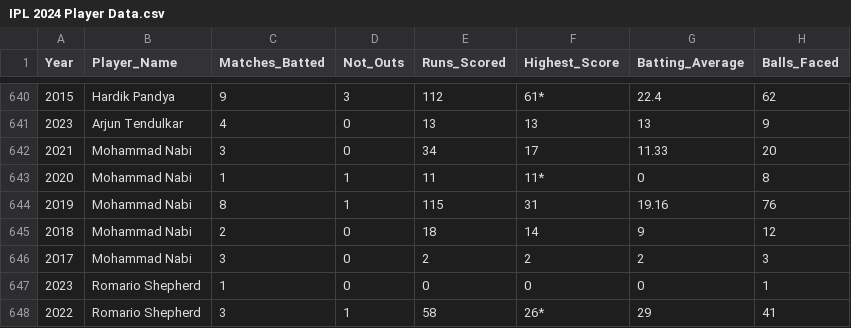
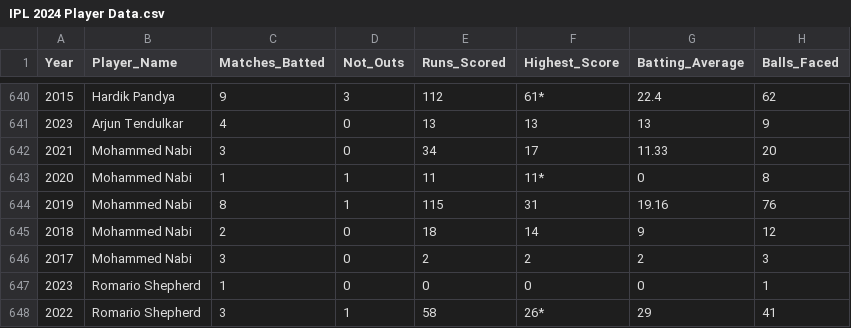
Before and after one commit to Vaib215/cream11, a CSV file: data/IPL 2024 Player Data.csv, drawn as a sheet; only a part is shown, gaps mark what is left out; the diff names each change by its address in the sheet, - before the commit and + after, or states it on an @@ line.

```diff
--- a/data/IPL 2024 Player Data.csv
+++ b/data/IPL 2024 Player Data.csv
-B642:B646 (Player_Name): Mohammad Nabi
+B642:B646 (Player_Name): Mohammed Nabi
```
Also changed, not shown: 19 other files.
